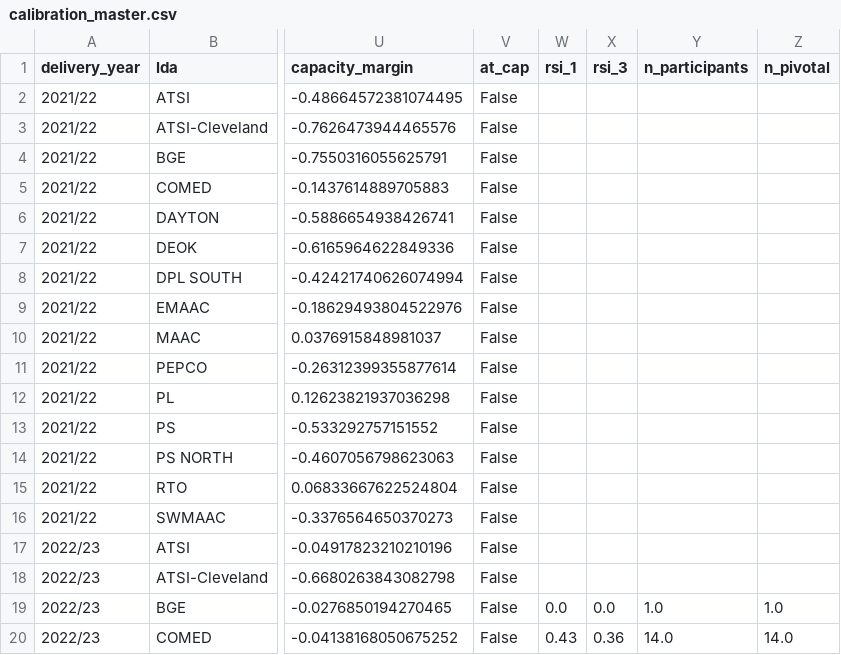
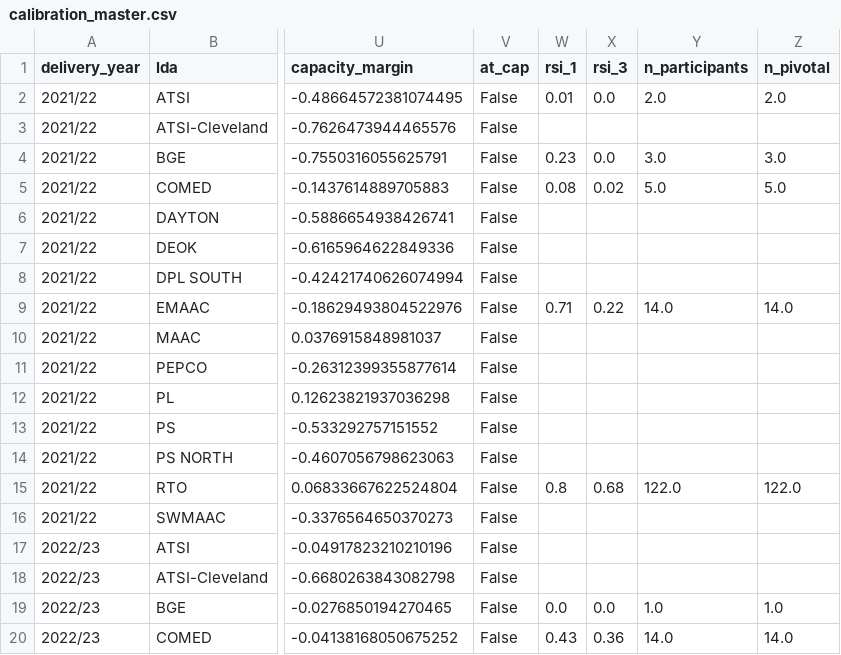
Before and after one commit to cjnesseth/Paper_Writer, a CSV file: Data/cleaned/calibration_master.csv, drawn as a sheet; only a part is shown, gaps mark what is left out; the diff names each change by its address in the sheet, - before the commit and + after, or states it on an @@ line.

```diff
--- a/Data/cleaned/calibration_master.csv
+++ b/Data/cleaned/calibration_master.csv
-W2 (rsi_1): (empty)
+W2 (rsi_1): 0.01
-X2 (rsi_3): (empty)
+X2 (rsi_3): 0.0
-Y2 (n_participants): (empty)
+Y2 (n_participants): 2.0
-Z2 (n_pivotal): (empty)
+Z2 (n_pivotal): 2.0
-W4 (rsi_1): (empty)
+W4 (rsi_1): 0.23
-X4 (rsi_3): (empty)
+X4 (rsi_3): 0.0
-Y4 (n_participants): (empty)
+Y4 (n_participants): 3.0
-Z4 (n_pivotal): (empty)
+Z4 (n_pivotal): 3.0
-W5 (rsi_1): (empty)
+W5 (rsi_1): 0.08
-X5 (rsi_3): (empty)
+X5 (rsi_3): 0.02
-Y5 (n_participants): (empty)
+Y5 (n_participants): 5.0
-Z5 (n_pivotal): (empty)
+Z5 (n_pivotal): 5.0
-W9 (rsi_1): (empty)
+W9 (rsi_1): 0.71
-X9 (rsi_3): (empty)
+X9 (rsi_3): 0.22
-Y9 (n_participants): (empty)
+Y9 (n_participants): 14.0
-Z9 (n_pivotal): (empty)
+Z9 (n_pivotal): 14.0
-W15 (rsi_1): (empty)
+W15 (rsi_1): 0.8
-X15 (rsi_3): (empty)
+X15 (rsi_3): 0.68
-Y15 (n_participants): (empty)
+Y15 (n_participants): 122.0
-Z15 (n_pivotal): (empty)
+Z15 (n_pivotal): 122.0
```
Also changed, not shown: Data/cleaned/market_structure.csv, 37 other files.
